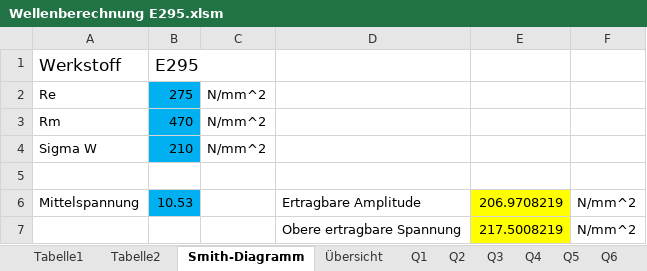
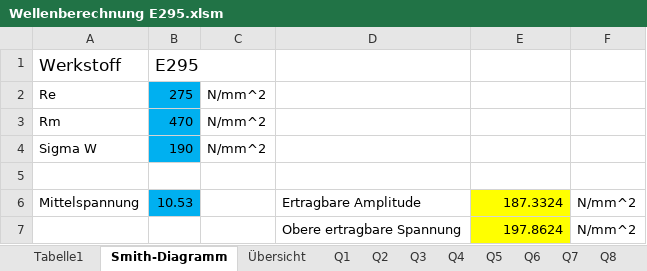
Before and after one commit to MattdewT/KE3, an Excel workbook: Wellenberechnung E295.xlsm, sheet Smith-Diagramm, drawn as a sheet; values as stored, in another font and other column widths than the file's, no borders; charts and pictures not drawn; the diff names each change by its address in the sheet, - before the commit and + after, or states it on an @@ line.

```diff
--- a/Wellenberechnung E295.xlsm (sheet Smith-Diagramm)
+++ b/Wellenberechnung E295.xlsm (sheet Smith-Diagramm)
-B4: 210
+B4: 190
-E6: 206.9708219
+E6: 187.3324
-E7: 217.5008219
+E7: 197.8624
```
Also changed, not shown: sheet Werte_Smith, sheet Q6, sheet Q7, sheet Q5, sheet Q3, sheet Q2, 6 more sheets, other sheet tabs, charts or pictures, Wellenberechnung 42CrMo4.xlsm, 2 other files.
